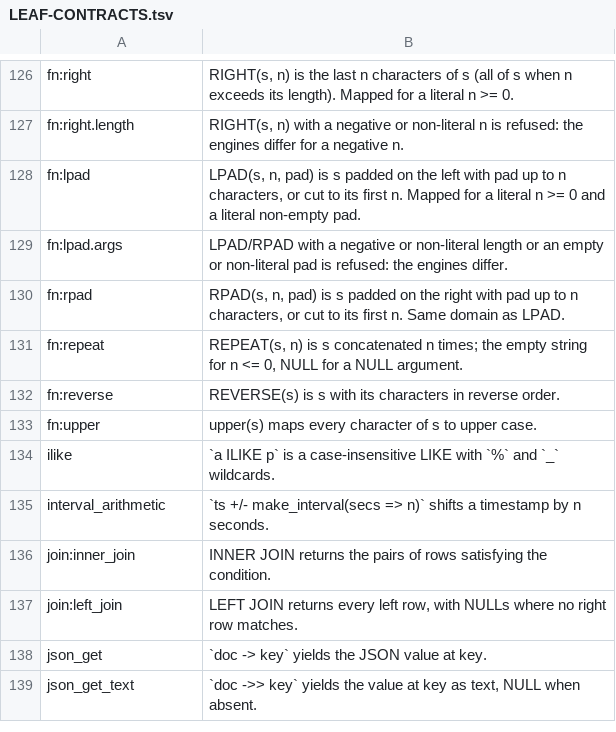
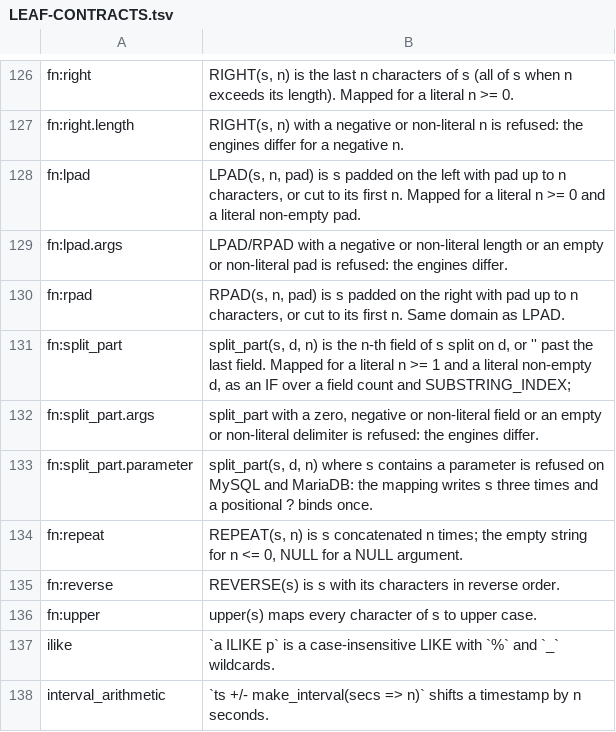
Before and after one commit to ThinkersJournal/unisql, a TSV file: docs/LEAF-CONTRACTS.tsv, drawn as a sheet; only a part is shown, gaps mark what is left out; the shorter side is filled out with more unchanged rows; the diff names each change by its address in the sheet, - before the commit and + after, or states it on an @@ line.

```diff
--- a/docs/LEAF-CONTRACTS.tsv
+++ b/docs/LEAF-CONTRACTS.tsv
+row 131: fn:split_part | split_part(s, d, n) is the n-th field of s split on d, or '' past the last field. Mapped for a literal n >= 1 and a literal non-empty d, as an IF over a field count and SUBSTRING_INDEX;
+row 132: fn:split_part.args | split_part with a zero, negative or non-literal field or an empty or non-literal delimiter is refused: the engines differ.
+row 133: fn:split_part.parameter | split_part(s, d, n) where s contains a parameter is refused on MySQL and MariaDB: the mapping writes s three times and a positional ? binds once.
```
Also changed, not shown: crates/unisql-dialect-mysql/matrix-mariadb-from-postgres.tsv, crates/unisql-dialect-mysql/matrix-mysql-from-postgres.tsv, 9 other files.
